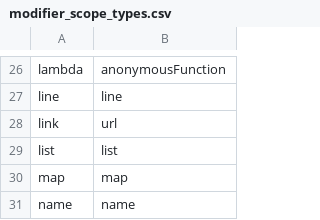
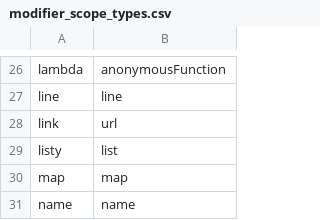
Before and after one commit to brollin/talon_umbrella, a CSV file: cursorless-settings/modifier_scope_types.csv, drawn as a sheet; only a part is shown, gaps mark what is left out.

Commit message:
February updates

```diff
--- a/cursorless-settings/modifier_scope_types.csv
+++ b/cursorless-settings/modifier_scope_types.csv
@@ -28,3 +28,3 @@ line, line
 link, url
-list, list
+listy, list
 map, map
```
